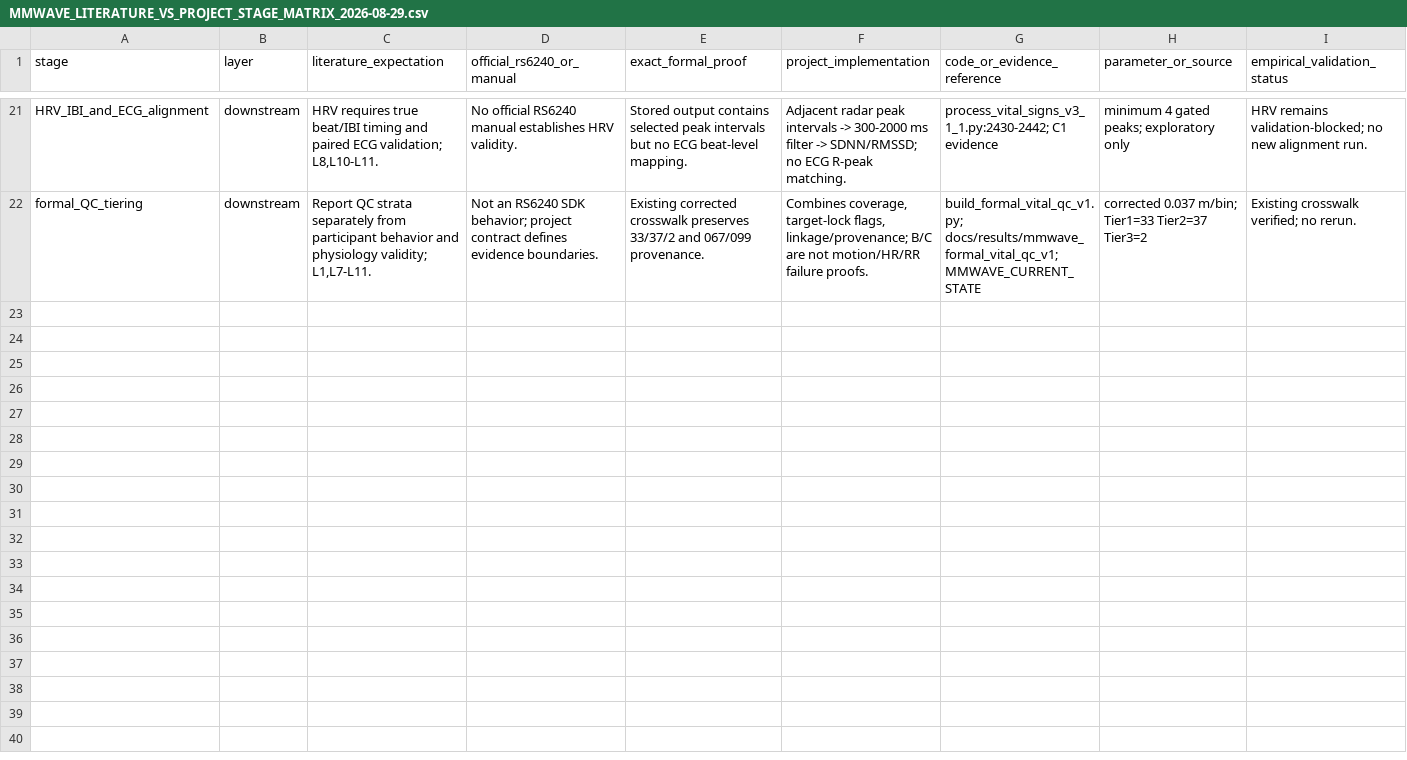
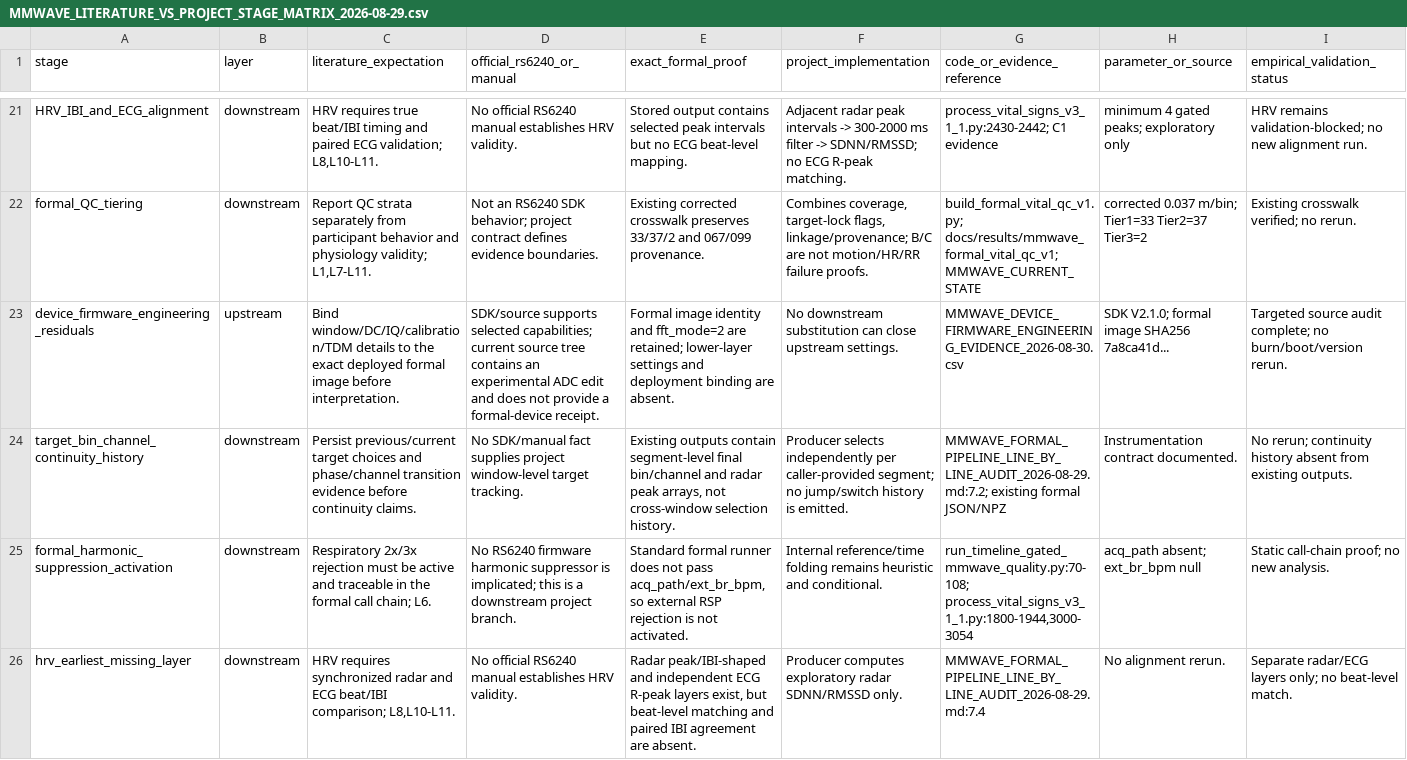
Before and after one commit to greenboo26/focuswave-multimodal-attention-analysis, a CSV file: docs/research/MMWAVE_LITERATURE_VS_PROJECT_STAGE_MATRIX_2026-08-29.csv, drawn as a sheet; only a part is shown, gaps mark what is left out; rows hold the shown columns only; the diff names each change by its address in the sheet, - before the commit and + after, or states it on an @@ line.

Commit message:
docs(mmwave): execute ordered next evidence gate

```diff
--- a/docs/research/MMWAVE_LITERATURE_VS_PROJECT_STAGE_MATRIX_2026-08-29.csv
+++ b/docs/research/MMWAVE_LITERATURE_VS_PROJECT_STAGE_MATRIX_2026-08-29.csv
+row 23: device_firmware_engineering_residuals | upstream | Bind window/DC/IQ/calibration/TDM details to the exact deployed formal image before interpretation. | SDK/source supports selected capabilities; current source tree contains an experimental ADC edit and does not provide a formal-device receipt. | Formal image identity and fft_mode=2 are retained; lower-layer settings and deployment binding are absent. | No downstream substitution can close upstream settings. | MMWAVE_DEVICE_FIRMWARE_ENGINEERING_EVIDENCE_2026-08-30.csv | SDK V2.1.0; formal image SHA256 7a8ca41d... | Targeted source audit complete; no burn/boot/version rerun.
+row 24: target_bin_channel_continuity_history | downstream | Persist previous/current target choices and phase/channel transition evidence before continuity claims. | No SDK/manual fact supplies project window-level target tracking. | Existing outputs contain segment-level final bin/channel and radar peak arrays, not cross-window selection history. | Producer selects independently per caller-provided segment; no jump/switch history is emitted. | MMWAVE_FORMAL_PIPELINE_LINE_BY_LINE_AUDIT_2026-08-29.md:7.2; existing formal JSON/NPZ | Instrumentation contract documented. | No rerun; continuity history absent from existing outputs.
+row 25: formal_harmonic_suppression_activation | downstream | Respiratory 2x/3x rejection must be active and traceable in the formal call chain; L6. | No RS6240 firmware harmonic suppressor is implicated; this is a downstream project branch. | Standard formal runner does not pass acq_path/ext_br_bpm, so external RSP rejection is not activated. | Internal reference/time folding remains heuristic and conditional. | run_timeline_gated_mmwave_quality.py:70-108; process_vital_signs_v3_1_1.py:1800-1944,3000-3054 | acq_path absent; ext_br_bpm null | Static call-chain proof; no new analysis.
+row 26: hrv_earliest_missing_layer | downstream | HRV requires synchronized radar and ECG beat/IBI comparison; L8,L10-L11. | No official RS6240 manual establishes HRV validity. | Radar peak/IBI-shaped and independent ECG R-peak layers exist, but beat-level matching and paired IBI agreement are absent. | Producer computes exploratory radar SDNN/RMSSD only. | MMWAVE_FORMAL_PIPELINE_LINE_BY_LINE_AUDIT_2026-08-29.md:7.4 | No alignment rerun. | Separate radar/ECG layers only; no beat-level match.
```
Also changed, not shown: 8 other files.
